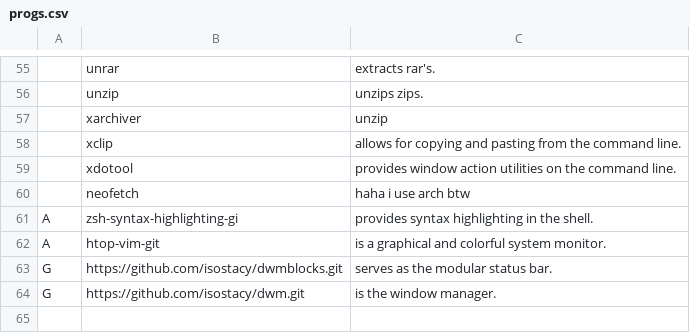
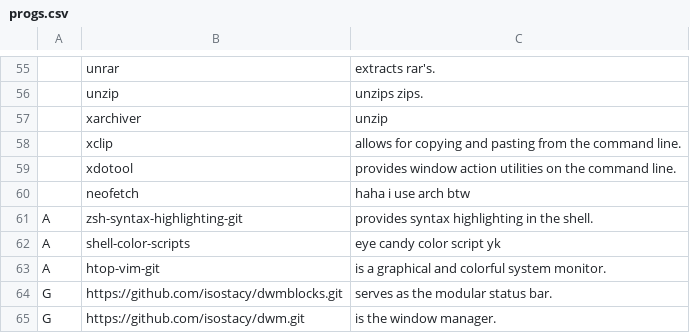
Before and after one commit to Isostacy/larbs, a CSV file: progs.csv, drawn as a sheet; only a part is shown, gaps mark what is left out; the diff names each change by its address in the sheet, - before the commit and + after, or states it on an @@ line.

Commit message:
added color script to progs

```diff
--- a/progs.csv
+++ b/progs.csv
-B61: zsh-syntax-highlighting-gi
+B61: zsh-syntax-highlighting-git
+row 62: A | shell-color-scripts | eye candy color script yk
```
